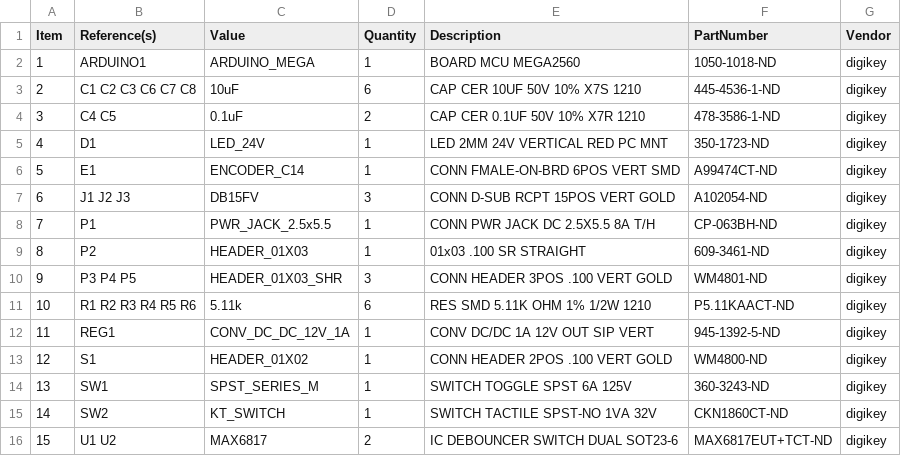
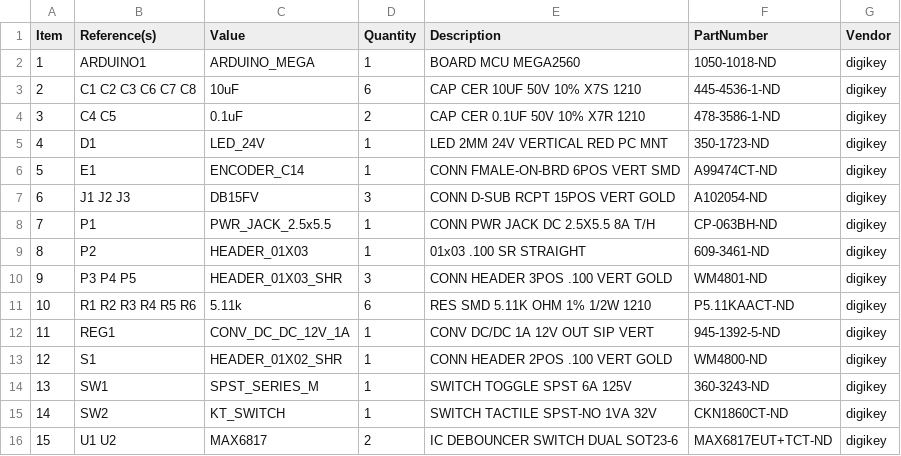
Before and after one commit to JaneliaSciComp/aalborg_mfc_interface, a CSV file: pcb/bom/bom_pcb.csv, drawn as a sheet.

```diff
--- a/pcb/bom/bom_pcb.csv
+++ b/pcb/bom/bom_pcb.csv
@@ -12,3 +12,3 @@ Item,Reference(s),Value,Quantity,Description,PartNumber,Vendor
 11,REG1,CONV_DC_DC_12V_1A,1,CONV DC/DC 1A 12V OUT SIP VERT,945-1392-5-ND,digikey
-12,S1,HEADER_01X02,1,CONN HEADER 2POS .100 VERT GOLD,WM4800-ND,digikey
+12,S1,HEADER_01X02_SHR,1,CONN HEADER 2POS .100 VERT GOLD,WM4800-ND,digikey
 13,SW1,SPST_SERIES_M,1,SWITCH TOGGLE SPST 6A 125V,360-3243-ND,digikey
```
Also changed, not shown: 6 other files.
